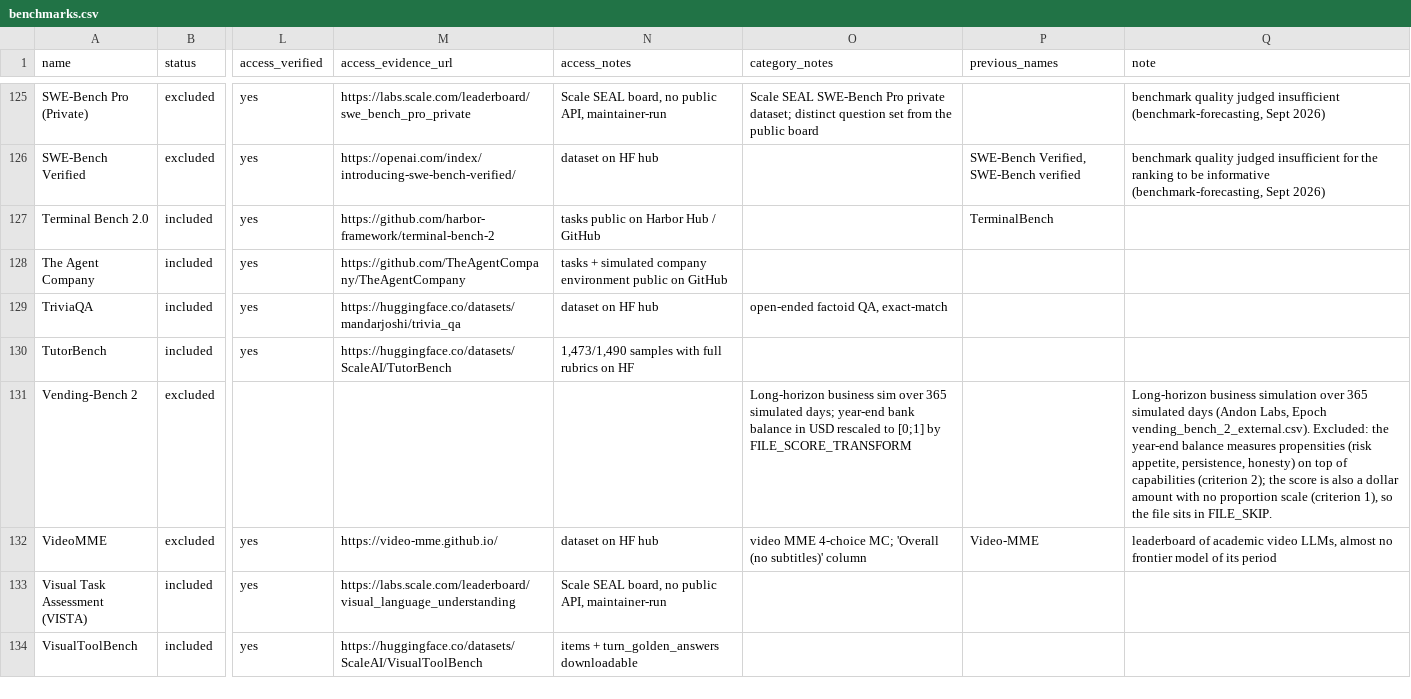
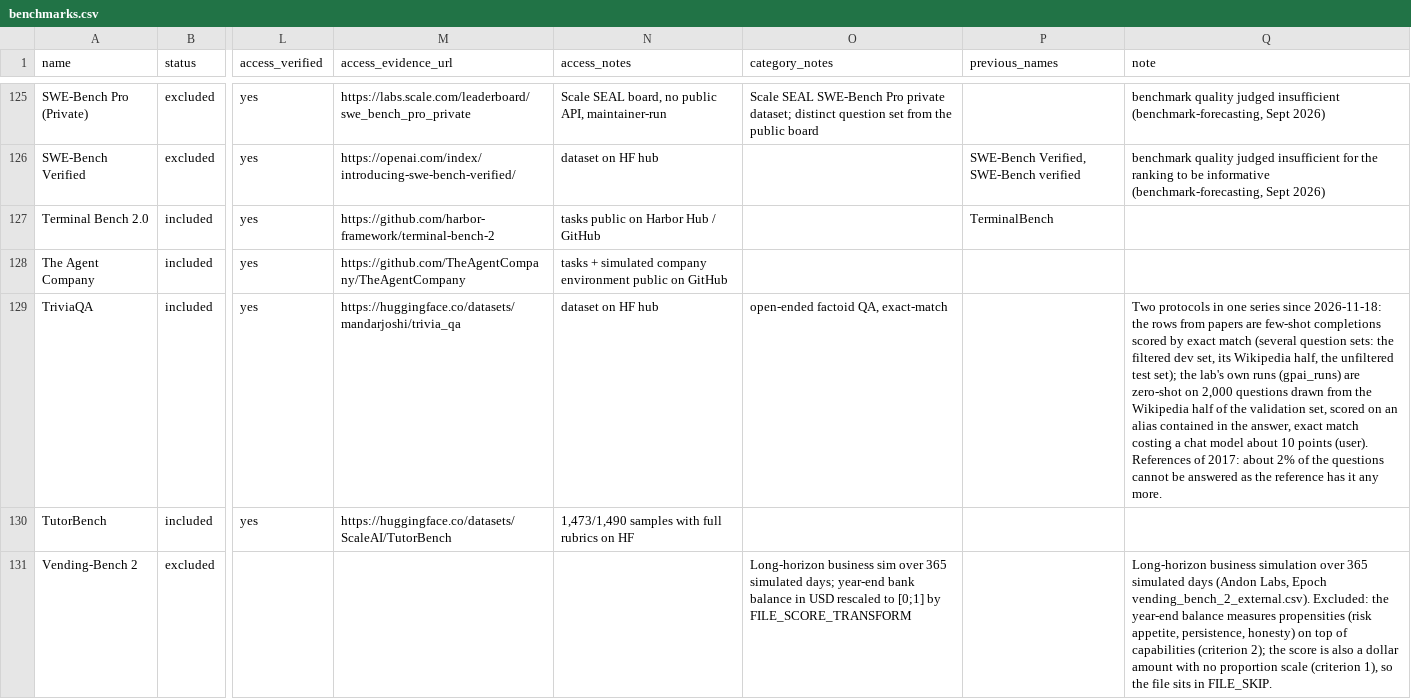
Before and after one commit to General-Purpose-AI-Policy-Lab/benchmark-data-pipeline, a CSV file: 0_input/metadata/benchmarks.csv, drawn as a sheet; only a part is shown, gaps mark what is left out; the shorter side is filled out with more unchanged rows; the diff names each change by its address in the sheet, - before the commit and + after, or states it on an @@ line.

```diff
--- a/0_input/metadata/benchmarks.csv
+++ b/0_input/metadata/benchmarks.csv
-Q129 (note): (empty)
+Q129 (note): Two protocols in one series since 2026-11-18: the rows from papers are few-shot completions scored by exact match (several question sets: the filtered dev set, its Wikipedia half, the unfiltered test set); the lab's own runs (gpai_runs) are zero-shot on 2,000 questions drawn from the Wikipedia half of the validation set, scored on an alias contained in the answer, exact match costing a chat model about 10 points (user). References of 2017: about 2% of the questions cannot be answered as the reference has it any more.
```
Also changed, not shown: 0_input/feed/gpai_runs/scores.csv, 56 other files.
